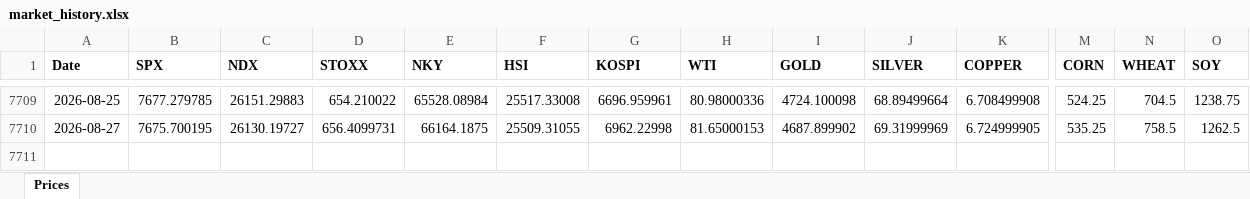
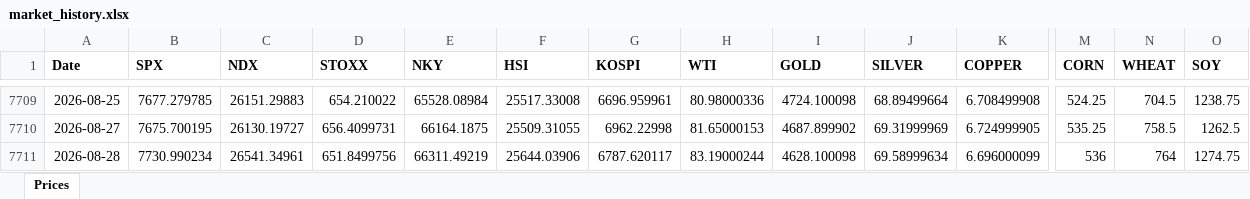
Before and after one commit to RayenC616/market-dashboard, an Excel workbook: data/market_history.xlsx, sheet Prices, drawn as a sheet; only a part is shown, gaps mark what is left out; values as stored, in another font and other column widths than the file's, no borders; rows hold the shown columns only; the diff names each change by its address in the sheet, - before the commit and + after, or states it on an @@ line.

```diff
--- a/data/market_history.xlsx (sheet Prices)
+++ b/data/market_history.xlsx (sheet Prices)
+row 7711: 2026-08-28 | 7730.990234 | 26541.34961 | 651.8499756 | 66311.49219 | 25644.03906 | 6787.620117 | 83.19000244 | 4628.100098 | 69.58999634 | 6.696000099 | 536 | 764 | 1274.75
```
